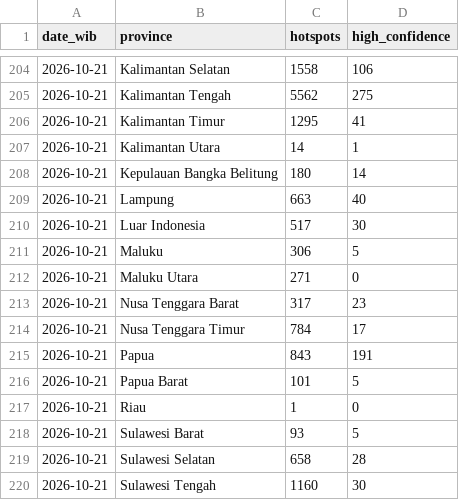
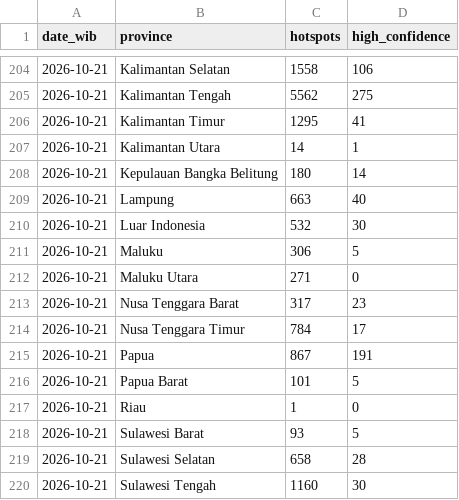
Before and after one commit to Din131/indonesia-haze-monitor, a CSV file: data/hotspots_daily_by_province.csv, drawn as a sheet; only a part is shown, gaps mark what is left out.

```diff
--- a/data/hotspots_daily_by_province.csv
+++ b/data/hotspots_daily_by_province.csv
@@ -209,3 +209,3 @@ date_wib,province,hotspots,high_confidence
 2026-10-21,Lampung,663,40
-2026-10-21,Luar Indonesia,517,30
+2026-10-21,Luar Indonesia,532,30
 2026-10-21,Maluku,306,5
@@ -214,3 +214,3 @@ date_wib,province,hotspots,high_confidence
 2026-10-21,Nusa Tenggara Timur,784,17
-2026-10-21,Papua,843,191
+2026-10-21,Papua,867,191
 2026-10-21,Papua Barat,101,5
```
Also changed, not shown: data/run_log.csv, 7 other files.
